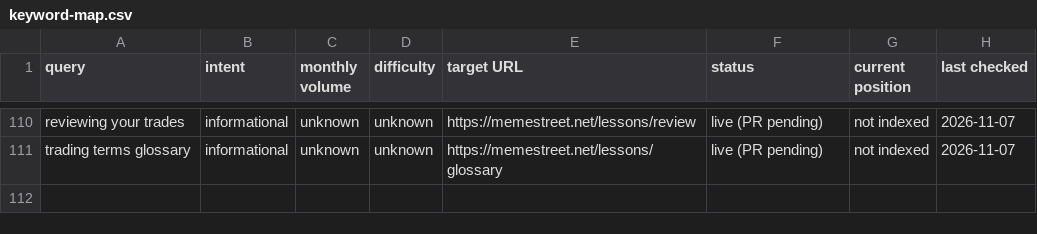
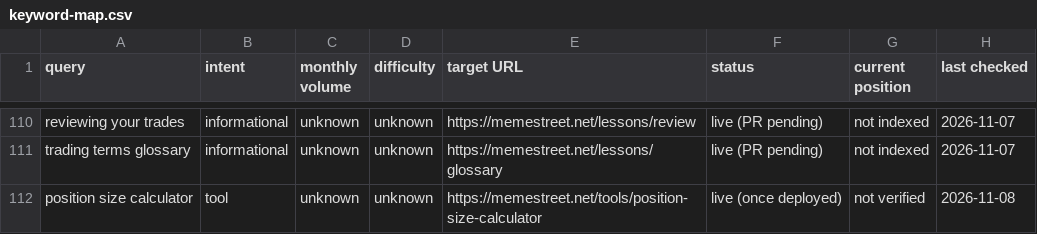
Before and after one commit to alfie0927/meme-street, a CSV file: seo/keyword-map.csv, drawn as a sheet; only a part is shown, gaps mark what is left out; the diff names each change by its address in the sheet, - before the commit and + after, or states it on an @@ line.

```diff
--- a/seo/keyword-map.csv
+++ b/seo/keyword-map.csv
+row 112: position size calculator | tool | unknown | unknown | https://memestreet.net/tools/position-size-calculator | live (once deployed) | not verified | 2026-11-08
```
Also changed, not shown: 8 other files.
